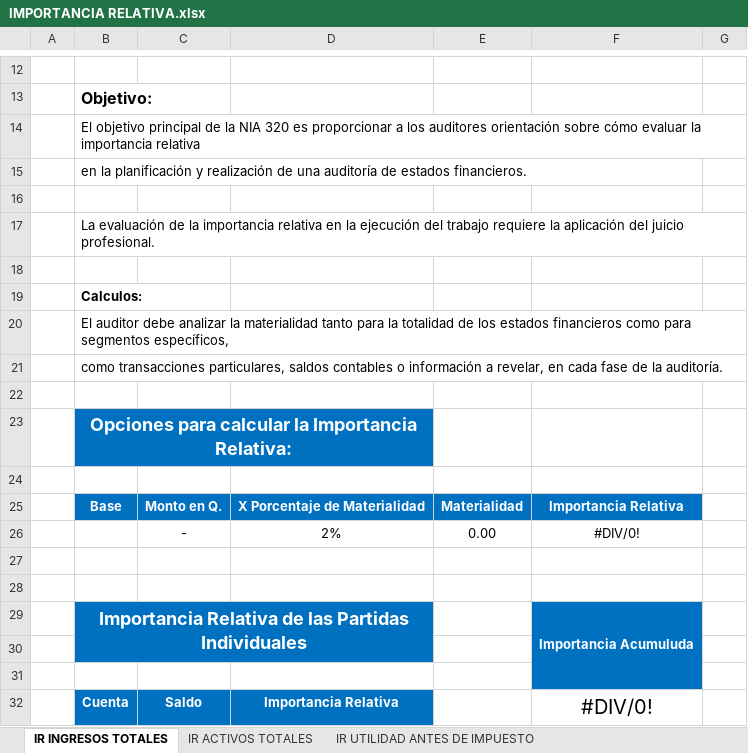
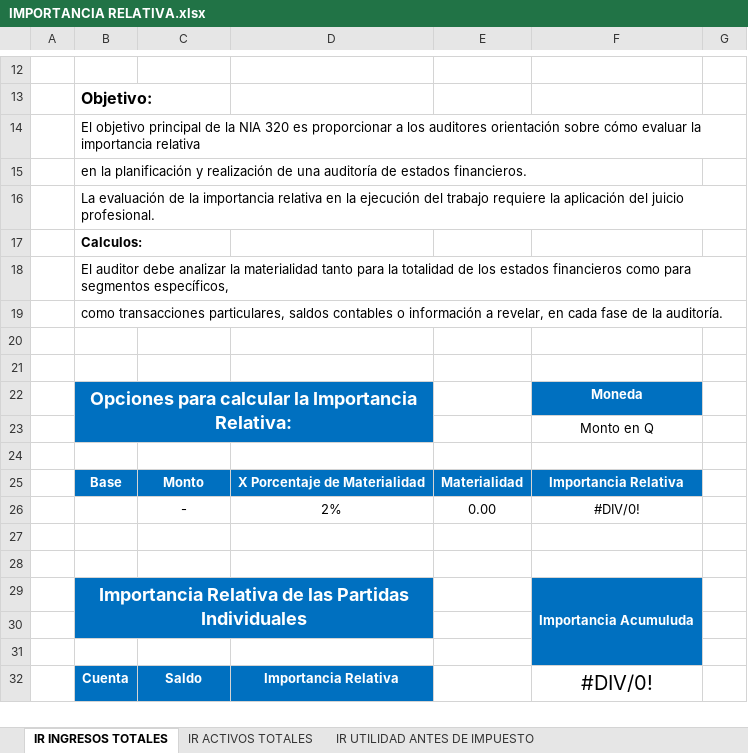
Before and after one commit to edgaytanc/auditapro, an Excel workbook: static/templates_base_financiera/2 ESTRATEGIA Y PLAN DE AUDITORIA/4 IMPORTANCIA RELATIVA/IMPORTANCIA RELATIVA.xlsx, sheet IR INGRESOS TOTALES, drawn as a sheet; only a part is shown, gaps mark what is left out; values as stored, in another font and other column widths than the file's, no borders; table styles not drawn; removed rows and columns are numbered as before the commit, all else as after; the diff names each change by its address in the sheet, - before the commit and + after, or states it on an @@ line.

Commit message:
chore: update IMPORTANCIA RELATIVA

```diff
--- a/static/templates_base_financiera/2 ESTRATEGIA Y PLAN DE AUDITORIA/4 IMPORTANCIA RELATIVA/IMPORTANCIA RELATIVA.xlsx (sheet IR INGRESOS TOTALES)
+++ b/static/templates_base_financiera/2 ESTRATEGIA Y PLAN DE AUDITORIA/4 IMPORTANCIA RELATIVA/IMPORTANCIA RELATIVA.xlsx (sheet IR INGRESOS TOTALES)
-row 16: (empty)
-row 18: (empty)
-row 23:  | Opciones para calcular la Importancia Relativa:
+row 22:  | Opciones para calcular la Importancia Relativa: |  |  |  | Moneda
+row 23:  |  |  |  |  | Monto en Q
+row 24: (empty)
-C25: Monto en Q.
+C25: Monto
```
